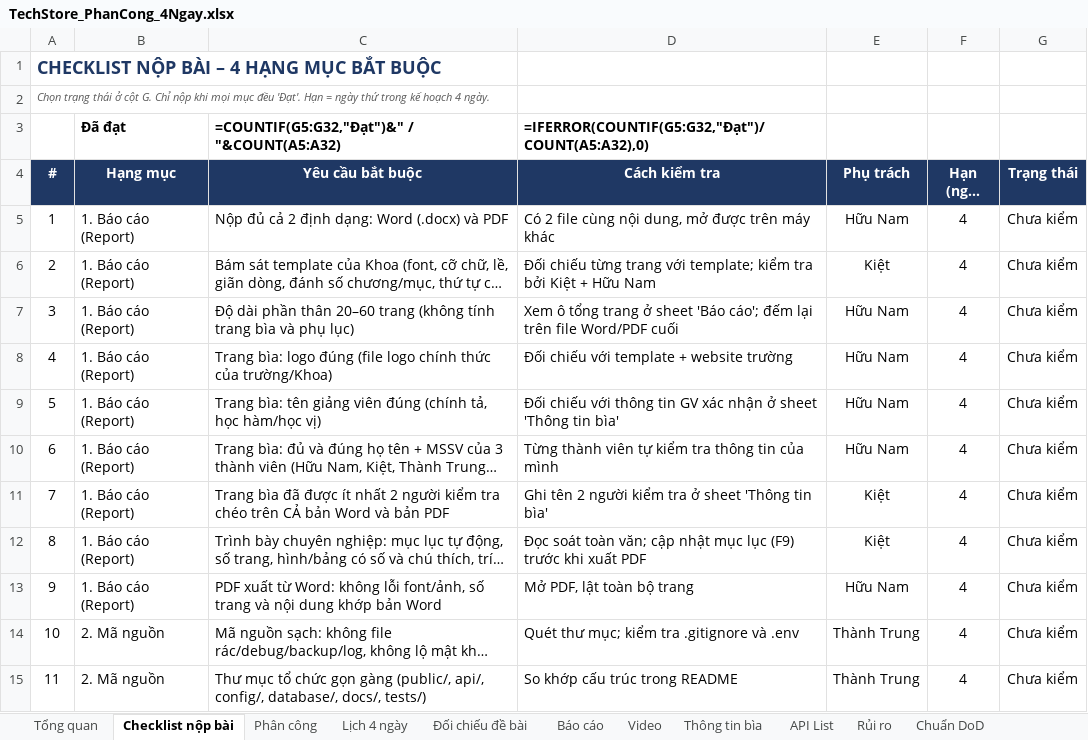
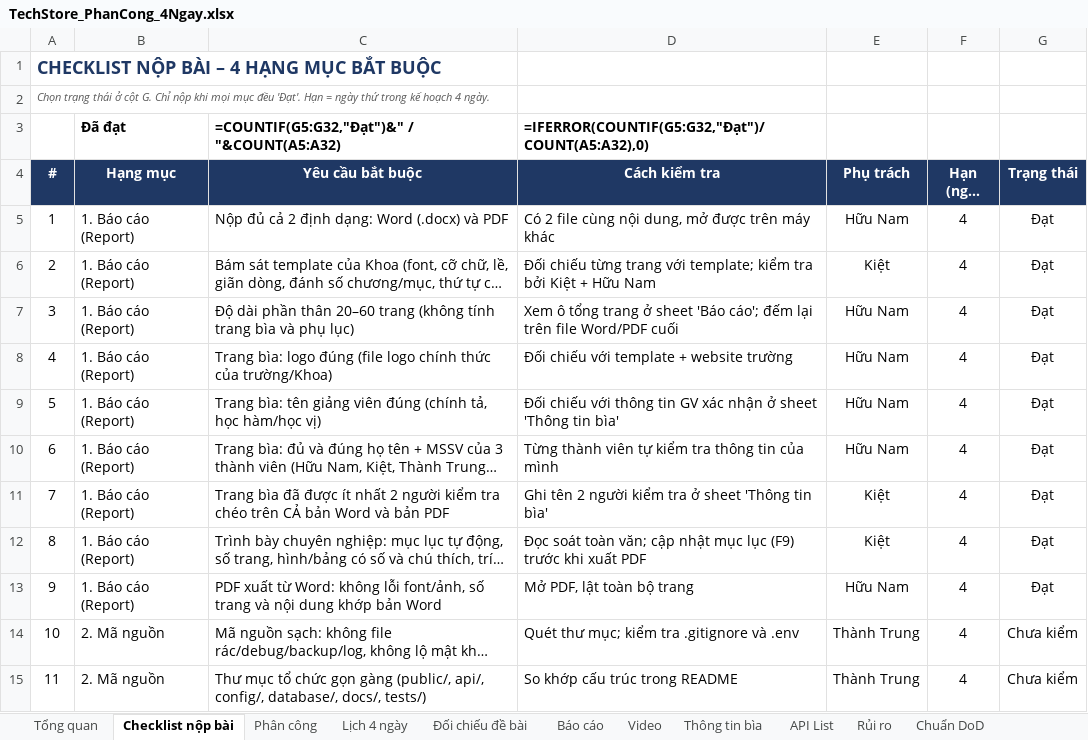
Before and after one commit to trannam1304/TechStore, an Excel workbook: TechStore_PhanCong_4Ngay.xlsx, sheet Checklist nộp bài, drawn as a sheet; only a part is shown; long unchanged cells end in …; values as stored, in another font and other column widths than the file's, no borders; formulas without a stored value are shown as written; conditional formats not drawn; the diff names each change by its address in the sheet, - before the commit and + after, or states it on an @@ line.

Commit message:
viết báo cáo tổng hợp (chưa kiểm duyệt chi tiết), cập nhật file phân công

```diff
--- a/TechStore_PhanCong_4Ngay.xlsx (sheet Checklist nộp bài)
+++ b/TechStore_PhanCong_4Ngay.xlsx (sheet Checklist nộp bài)
-G5:G13 (Trạng thái): Chưa kiểm
+G5:G13 (Trạng thái): Đạt
```
Also changed, not shown: sheet Thông tin bìa, sheet Phân công, sheet Báo cáo, 5 other files.
